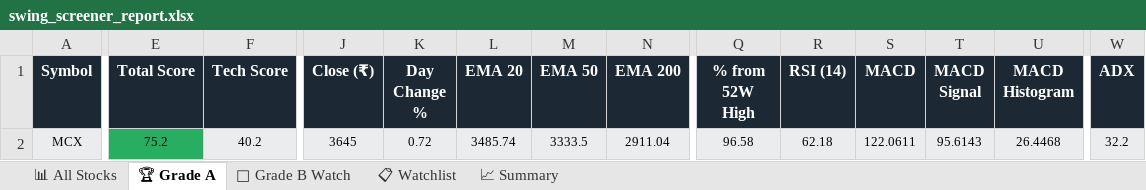
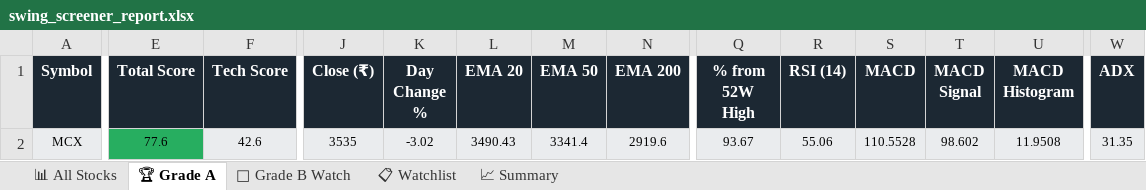
Before and after one commit to sashokkumars-sys/swing-screener, an Excel workbook: output/swing_screener_report.xlsx, sheet 🏆 Grade A, drawn as a sheet; only a part is shown, gaps mark what is left out; values as stored, in another font and other column widths than the file's, no borders; the diff covers the shown part only; the diff names each change by its address in the sheet, - before the commit and + after, or states it on an @@ line.

```diff
--- a/output/swing_screener_report.xlsx (sheet 🏆 Grade A)
+++ b/output/swing_screener_report.xlsx (sheet 🏆 Grade A)
-E2 (Total Score): 75.2
+E2 (Total Score): 77.6
-F2 (Tech Score): 40.2
+F2 (Tech Score): 42.6
-J2 (Close (₹)): 3645
+J2 (Close (₹)): 3535
-K2 (Day Change %): 0.72
+K2 (Day Change %): -3.02
-L2 (EMA 20): 3485.74
+L2 (EMA 20): 3490.43
-M2 (EMA 50): 3333.5
+M2 (EMA 50): 3341.4
-N2 (EMA 200): 2911.04
+N2 (EMA 200): 2919.6
-Q2 (% from 52W High): 96.58
+Q2 (% from 52W High): 93.67
-R2 (RSI (14)): 62.18
+R2 (RSI (14)): 55.06
-S2 (MACD): 122.0611
+S2 (MACD): 110.5528
-T2 (MACD Signal): 95.6143
+T2 (MACD Signal): 98.602
-U2 (MACD Histogram): 26.4468
+U2 (MACD Histogram): 11.9508
-W2 (ADX): 32.2
+W2 (ADX): 31.35
```
Also changed, not shown: 8 edited cells elsewhere in this sheet, sheet 📊 All Stocks, sheet 📋 Watchlist, sheet 👀 Grade B Watch, sheet 📈 Summary, 2 other files.
